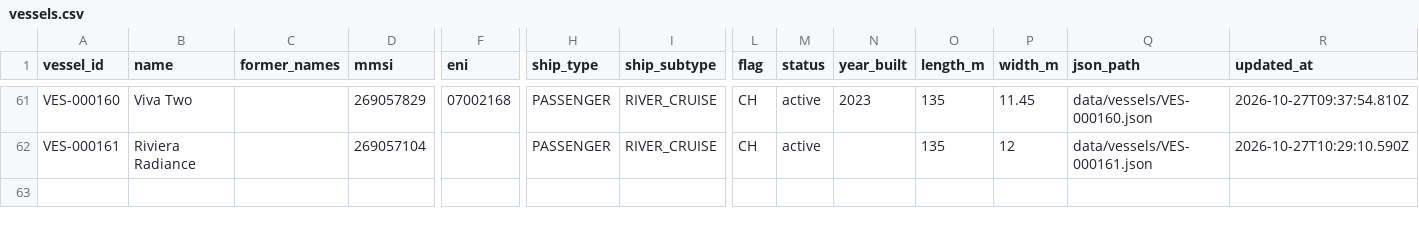
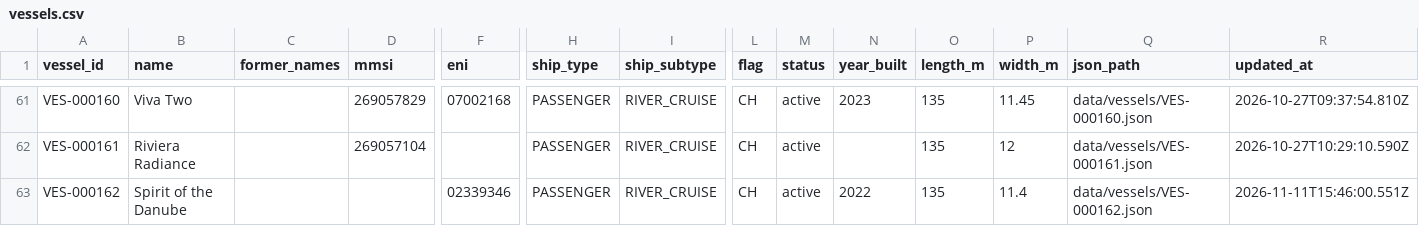
Before and after one commit to ugnet90/danube-vessel-log, a CSV file: data/vessels.csv, drawn as a sheet; only a part is shown, gaps mark what is left out; rows hold the shown columns only; the diff names each change by its address in the sheet, - before the commit and + after, or states it on an @@ line.

```diff
--- a/data/vessels.csv
+++ b/data/vessels.csv
+row 63: VES-000162 | Spirit of the Danube |  |  | 02339346 | PASSENGER | RIVER_CRUISE | CH | active | 2022 | 135 | 11.4 | data/vessels/VES-000162.json | 2026-11-11T15:46:00.551Z
```
Also changed, not shown: 6 other files.
